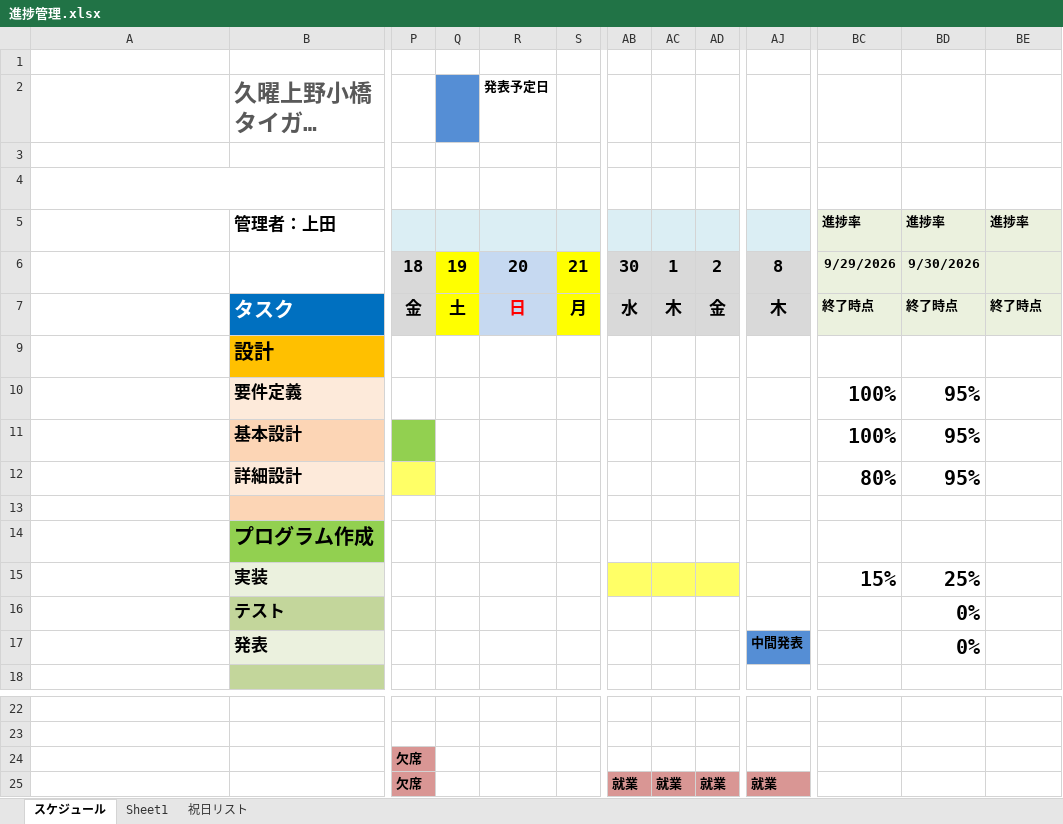
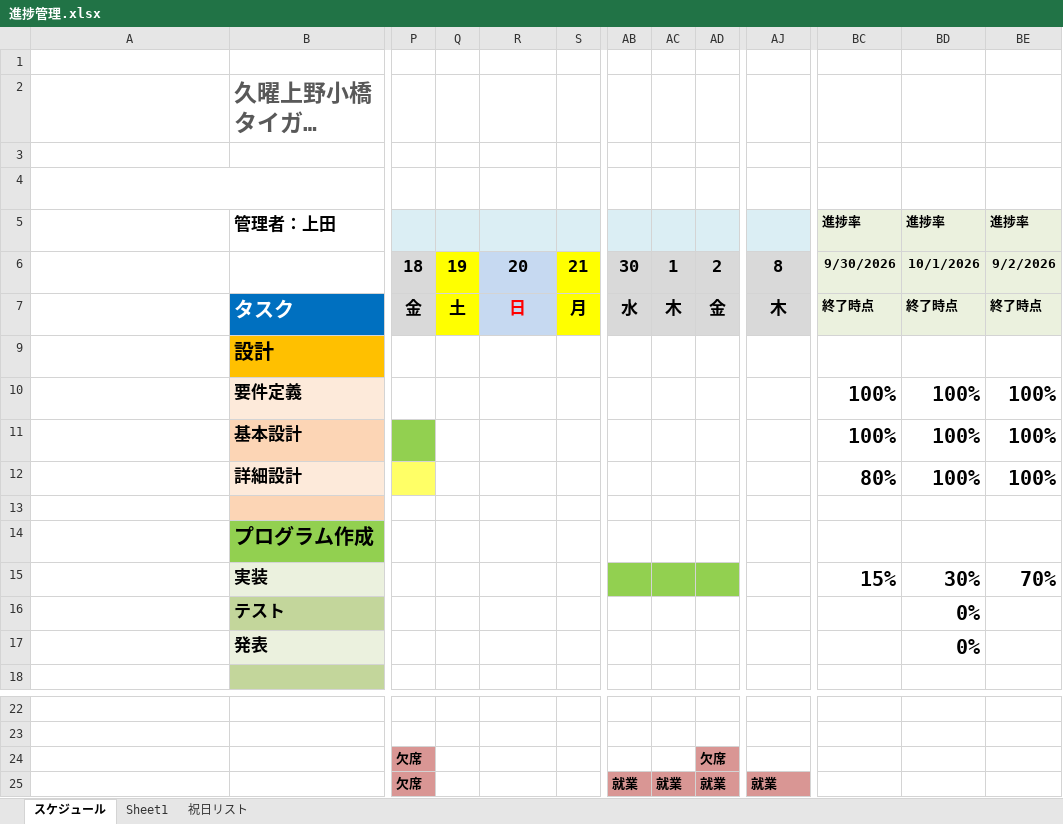
Before and after one commit to kent719000-source/Production, an Excel workbook: アプリケーション企画実習/進捗管理.xlsx, sheet スケジュール, drawn as a sheet; only a part is shown, gaps mark what is left out; long unchanged cells end in …; values as stored, in another font and other column widths than the file's, no borders; conditional formats not drawn; the diff names each change by its address in the sheet, - before the commit and + after, or states it on an @@ line.

Commit message:
進捗ガントチャート更新

```diff
--- a/アプリケーション企画実習/進捗管理.xlsx (sheet スケジュール)
+++ b/アプリケーション企画実習/進捗管理.xlsx (sheet スケジュール)
-Q2 fill: #558ED5
+Q2 fill: none
-R2: 発表予定日
+R2: (empty)
-BC6: 9/29/2026
+BC6: 9/30/2026
-BD6: 9/30/2026
+BD6: 10/1/2026
-BE6: (empty)
+BE6: 9/2/2026
-BD10:BD12: 95%
+BD10:BD12: 100%
-BE10:BE12: (empty)
+BE10:BE12: 100%
-AB15:AD15 fill: #FFFF66
+AB15:AD15 fill: #92D050
-BD15: 25%
+BD15: 30%
-BE15: (empty)
+BE15: 70%
-AJ17: 中間発表
+AJ17: (empty)
-AJ17 fill: #558ED5
+AJ17 fill: none
-AD24: (empty)
+AD24: 欠席
-AD24 fill: none
+AD24 fill: #D99694
```
